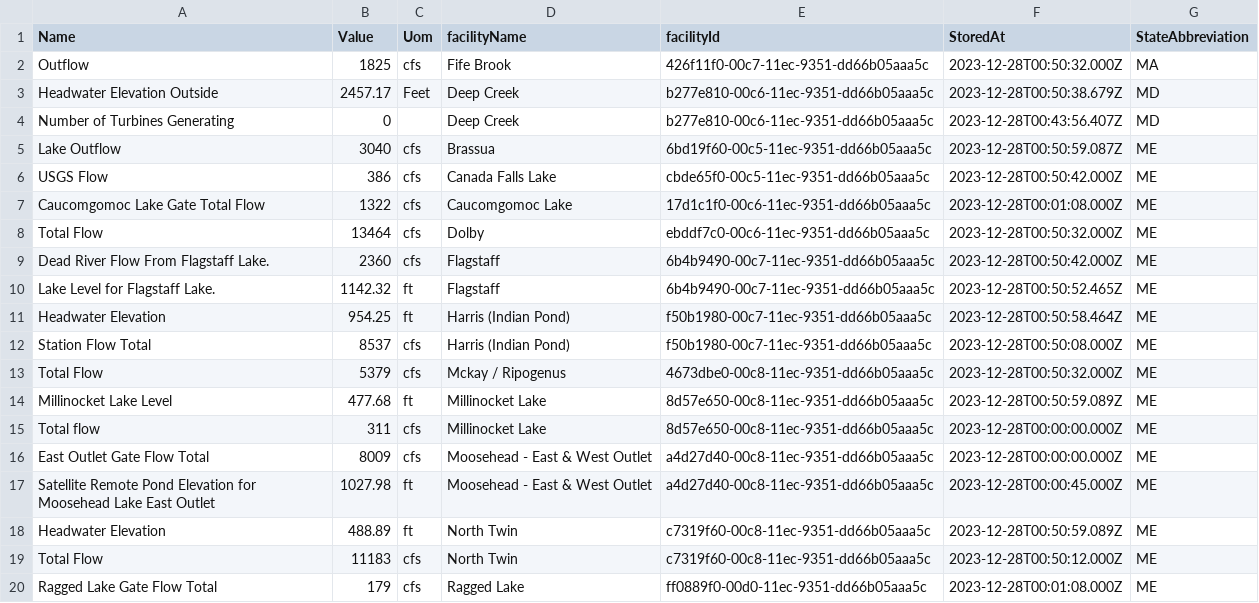
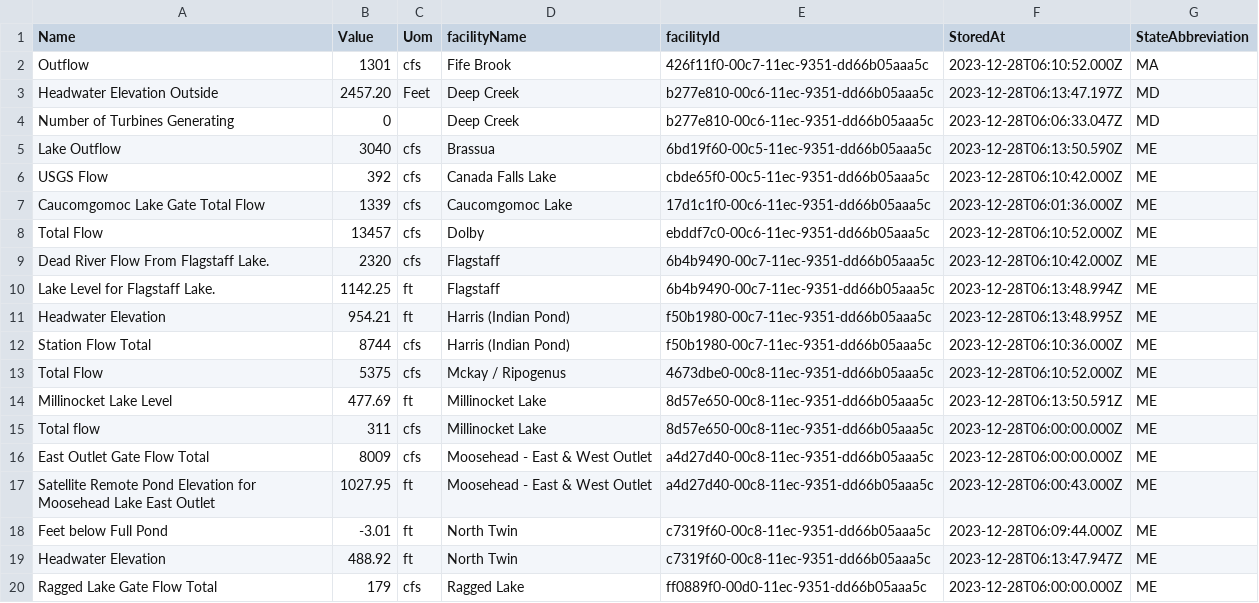
Before and after one commit to abkfenris/safewaters, a CSV file: safewaters.csv, drawn as a sheet; only a part is shown; the diff covers the shown part only.

```diff
--- a/safewaters.csv
+++ b/safewaters.csv
@@ -1,20 +1,20 @@
 Name,Value,Uom,facilityName,facilityId,StoredAt,StateAbbreviation
-Outflow,1825,cfs,Fife Brook,426f11f0-00c7-11ec-9351-dd66b05aaa5c,2023-12-28T00:50:32.000Z,MA
-Headwater Elevation Outside,2457.17,Feet,Deep Creek,b277e810-00c6-11ec-9351-dd66b05aaa5c,2023-12-28T00:50:38.679Z,MD
-Number of Turbines Generating,0,,Deep Creek,b277e810-00c6-11ec-9351-dd66b05aaa5c,2023-12-28T00:43:56.407Z,MD
-Lake Outflow,3040,cfs,Brassua,6bd19f60-00c5-11ec-9351-dd66b05aaa5c,2023-12-28T00:50:59.087Z,ME
-USGS Flow,386,cfs,Canada Falls Lake,cbde65f0-00c5-11ec-9351-dd66b05aaa5c,2023-12-28T00:50:42.000Z,ME
-Caucomgomoc Lake Gate Total Flow,1322,cfs,Caucomgomoc Lake,17d1c1f0-00c6-11ec-9351-dd66b05aaa5c,2023-12-28T00:01:08.000Z,ME
-Total Flow,13464,cfs,Dolby,ebddf7c0-00c6-11ec-9351-dd66b05aaa5c,2023-12-28T00:50:32.000Z,ME
-Dead River Flow From Flagstaff Lake.,2360,cfs,Flagstaff,6b4b9490-00c7-11ec-9351-dd66b05aaa5c,2023-12-28T00:50:42.000Z,ME
-Lake Level for Flagstaff Lake.,1142.32,ft,Flagstaff,6b4b9490-00c7-11ec-9351-dd66b05aaa5c,2023-12-28T00:50:52.465Z,ME
-Headwater Elevation,954.25,ft,Harris (Indian Pond),f50b1980-00c7-11ec-9351-dd66b05aaa5c,2023-12-28T00:50:58.464Z,ME
-Station Flow Total,8537,cfs,Harris (Indian Pond),f50b1980-00c7-11ec-9351-dd66b05aaa5c,2023-12-28T00:50:08.000Z,ME
-Total Flow,5379,cfs,Mckay / Ripogenus,4673dbe0-00c8-11ec-9351-dd66b05aaa5c,2023-12-28T00:50:32.000Z,ME
-Millinocket Lake Level,477.68,ft,Millinocket Lake,8d57e650-00c8-11ec-9351-dd66b05aaa5c,2023-12-28T00:50:59.089Z,ME
-Total flow,311,cfs,Millinocket Lake,8d57e650-00c8-11ec-9351-dd66b05aaa5c,2023-12-28T00:00:00.000Z,ME
-East Outlet Gate Flow Total,8009,cfs,Moosehead - East & West Outlet,a4d27d40-00c8-11ec-9351-dd66b05aaa5c,2023-12-28T00:00:00.000Z,ME
-Satellite Remote Pond Elevation for Moosehead Lake East Outlet,1027.98,ft,Moosehead - East & West Outlet,a4d27d40-00c8-11ec-9351-dd66b05aaa5c,2023-12-28T00:00:45.000Z,ME
-Headwater Elevation,488.89,ft,North Twin,c7319f60-00c8-11ec-9351-dd66b05aaa5c,2023-12-28T00:50:59.089Z,ME
-Total Flow,11183,cfs,North Twin,c7319f60-00c8-11ec-9351-dd66b05aaa5c,2023-12-28T00:50:12.000Z,ME
-Ragged Lake Gate Flow Total,179,cfs,Ragged Lake,ff0889f0-00d0-11ec-9351-dd66b05aaa5c,2023-12-28T00:01:08.000Z,ME
+Outflow,1301,cfs,Fife Brook,426f11f0-00c7-11ec-9351-dd66b05aaa5c,2023-12-28T06:10:52.000Z,MA
+Headwater Elevation Outside,2457.20,Feet,Deep Creek,b277e810-00c6-11ec-9351-dd66b05aaa5c,2023-12-28T06:13:47.197Z,MD
+Number of Turbines Generating,0,,Deep Creek,b277e810-00c6-11ec-9351-dd66b05aaa5c,2023-12-28T06:06:33.047Z,MD
+Lake Outflow,3040,cfs,Brassua,6bd19f60-00c5-11ec-9351-dd66b05aaa5c,2023-12-28T06:13:50.590Z,ME
+USGS Flow,392,cfs,Canada Falls Lake,cbde65f0-00c5-11ec-9351-dd66b05aaa5c,2023-12-28T06:10:42.000Z,ME
+Caucomgomoc Lake Gate Total Flow,1339,cfs,Caucomgomoc Lake,17d1c1f0-00c6-11ec-9351-dd66b05aaa5c,2023-12-28T06:01:36.000Z,ME
+Total Flow,13457,cfs,Dolby,ebddf7c0-00c6-11ec-9351-dd66b05aaa5c,2023-12-28T06:10:52.000Z,ME
+Dead River Flow From Flagstaff Lake.,2320,cfs,Flagstaff,6b4b9490-00c7-11ec-9351-dd66b05aaa5c,2023-12-28T06:10:42.000Z,ME
+Lake Level for Flagstaff Lake.,1142.25,ft,Flagstaff,6b4b9490-00c7-11ec-9351-dd66b05aaa5c,2023-12-28T06:13:48.994Z,ME
+Headwater Elevation,954.21,ft,Harris (Indian Pond),f50b1980-00c7-11ec-9351-dd66b05aaa5c,2023-12-28T06:13:48.995Z,ME
+Station Flow Total,8744,cfs,Harris (Indian Pond),f50b1980-00c7-11ec-9351-dd66b05aaa5c,2023-12-28T06:10:36.000Z,ME
+Total Flow,5375,cfs,Mckay / Ripogenus,4673dbe0-00c8-11ec-9351-dd66b05aaa5c,2023-12-28T06:10:52.000Z,ME
+Millinocket Lake Level,477.69,ft,Millinocket Lake,8d57e650-00c8-11ec-9351-dd66b05aaa5c,2023-12-28T06:13:50.591Z,ME
+Total flow,311,cfs,Millinocket Lake,8d57e650-00c8-11ec-9351-dd66b05aaa5c,2023-12-28T06:00:00.000Z,ME
+East Outlet Gate Flow Total,8009,cfs,Moosehead - East & West Outlet,a4d27d40-00c8-11ec-9351-dd66b05aaa5c,2023-12-28T06:00:00.000Z,ME
+Satellite Remote Pond Elevation for Moosehead Lake East Outlet,1027.95,ft,Moosehead - East & West Outlet,a4d27d40-00c8-11ec-9351-dd66b05aaa5c,2023-12-28T06:00:43.000Z,ME
+Feet below Full Pond,-3.01,ft,North Twin,c7319f60-00c8-11ec-9351-dd66b05aaa5c,2023-12-28T06:09:44.000Z,ME
+Headwater Elevation,488.92,ft,North Twin,c7319f60-00c8-11ec-9351-dd66b05aaa5c,2023-12-28T06:13:47.947Z,ME
+Ragged Lake Gate Flow Total,179,cfs,Ragged Lake,ff0889f0-00d0-11ec-9351-dd66b05aaa5c,2023-12-28T06:00:00.000Z,ME
```
Also changed, not shown: 43 edited cells elsewhere in this file.
